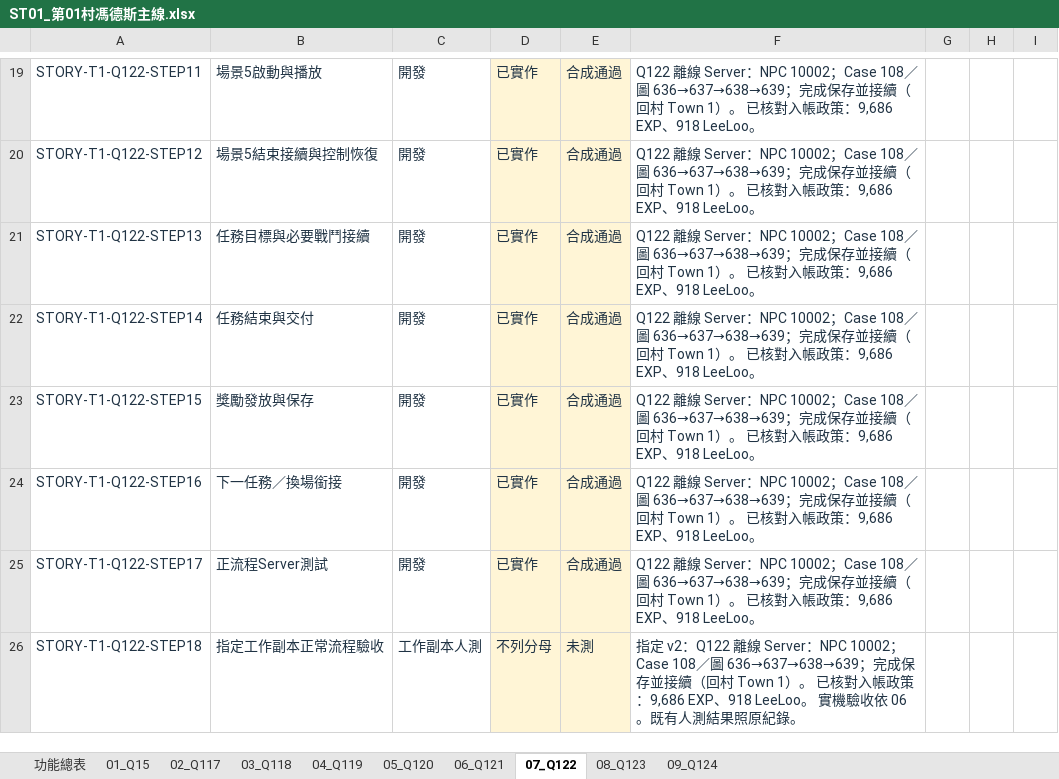
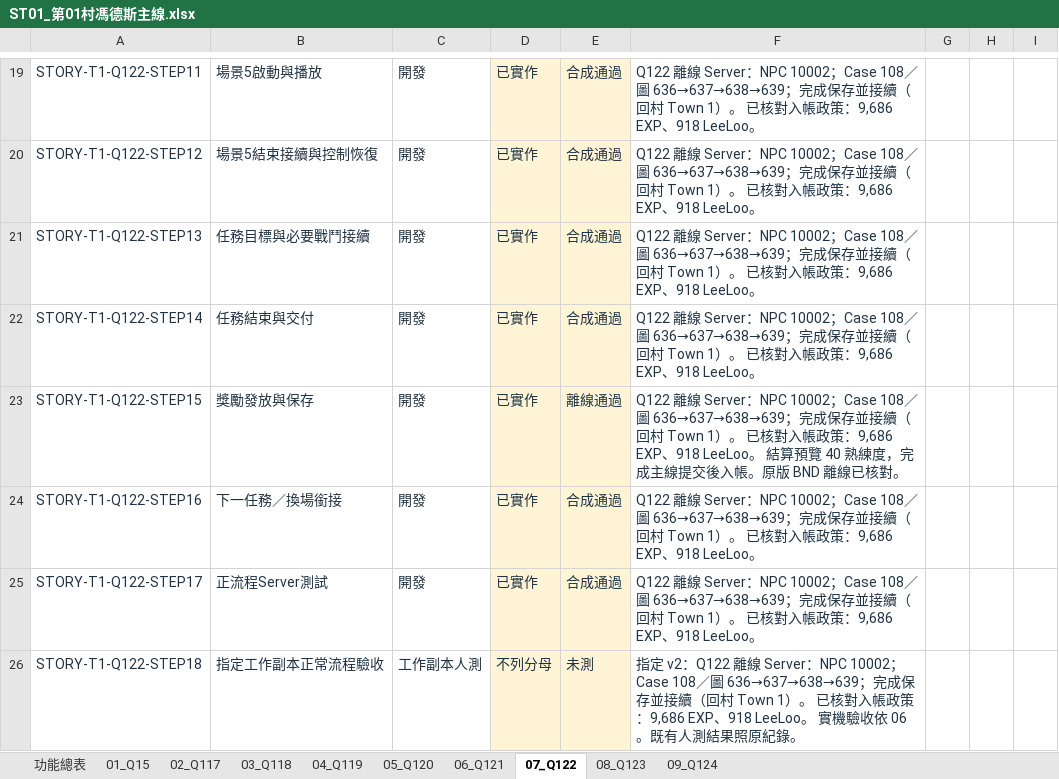
Before and after one commit to we88ec3-prog/ttr_anal_multi, an Excel workbook: workbooks/tartaros-kr/functional-roadmap/ST01_第01村馮德斯主線.xlsx, sheet 07_Q122, drawn as a sheet; only a part is shown, gaps mark what is left out; values as stored, in another font and other column widths than the file's, no borders; conditional formats and table styles not drawn; the diff names each change by its address in the sheet, - before the commit and + after, or states it on an @@ line.

```diff
--- a/workbooks/tartaros-kr/functional-roadmap/ST01_第01村馮德斯主線.xlsx (sheet 07_Q122)
+++ b/workbooks/tartaros-kr/functional-roadmap/ST01_第01村馮德斯主線.xlsx (sheet 07_Q122)
-E23: 合成通過
+E23: 離線通過
-F23: …、918 LeeLoo。
+F23: …、918 LeeLoo。 結算預覽 40 熟練度，完成主線提交後入帳。原版 BND 離線已核對。
```
Also changed, not shown: sheet 功能總表, sheet 04_Q119, sheet 09_Q124, workbooks/tartaros-kr/06_測試驗收.xlsx, workbooks/tartaros-kr/functional-roadmap/SK04_이실리아技能.xlsx, 12 other files.
